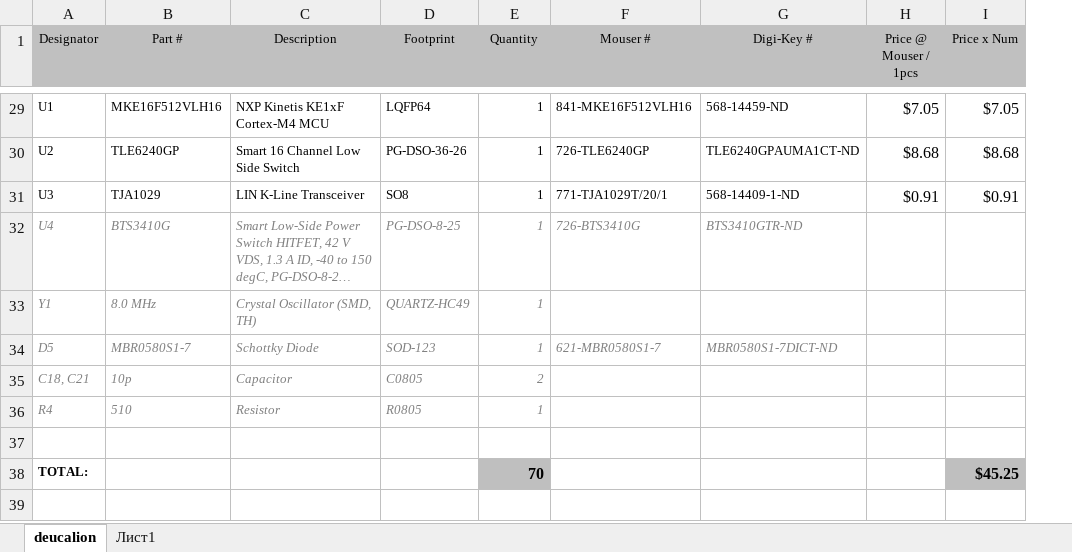
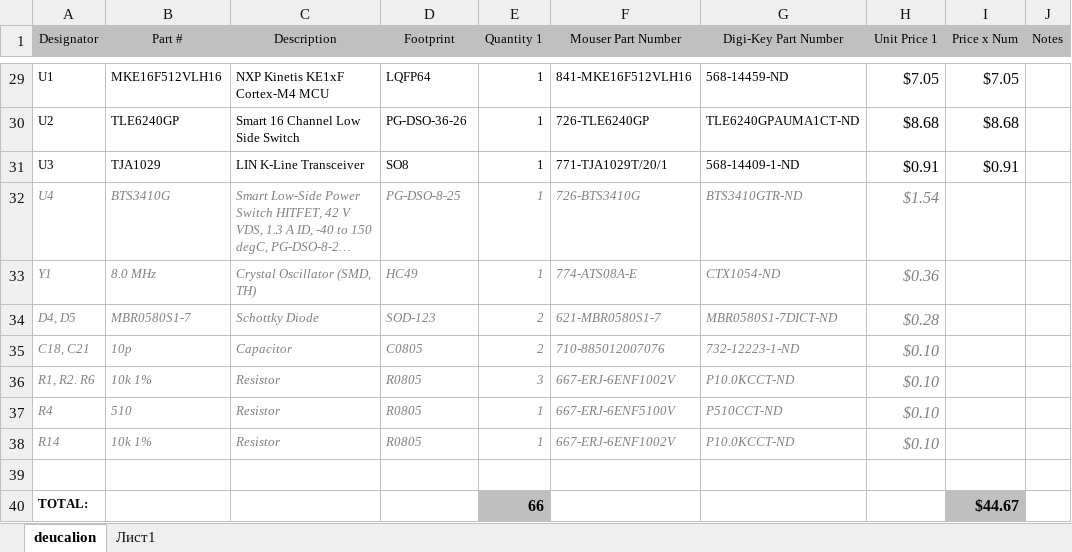
Before and after one commit to andreika-git/deucalion, an Excel workbook: deucalion_bom.xlsx, sheet deucalion, drawn as a sheet; only a part is shown, gaps mark what is left out; long unchanged cells end in …; values as stored, in another font and other column widths than the file's, no borders; addresses are those after the commit; the diff covers the shown part only; the diff names each change by its address in the sheet, - before the commit and + after, or states it on an @@ line.

```diff
--- a/deucalion_bom.xlsx (sheet deucalion)
+++ b/deucalion_bom.xlsx (sheet deucalion)
+column J (Notes), empty
-E1: Quantity
+E1: Quantity 1
-F1: Mouser #
+F1: Mouser Part Number
-G1: Digi-Key #
+G1: Digi-Key Part Number
-H1: Price @ Mouser / 1pcs
+H1: Unit Price 1
-H32 (Unit Price 1): (empty)
+H32 (Unit Price 1): $1.54
-D33 (Footprint): QUARTZ-HC49
+D33 (Footprint): HC49
-F33 (Mouser Part Number): (empty)
+F33 (Mouser Part Number): 774-ATS08A-E
-G33 (Digi-Key Part Number): (empty)
+G33 (Digi-Key Part Number): CTX1054-ND
-H33 (Unit Price 1): (empty)
+H33 (Unit Price 1): $0.36
-A34 (Designator): D5
+A34 (Designator): D4, D5
-E34 (Quantity 1): 1
+E34 (Quantity 1): 2
-H34 (Unit Price 1): (empty)
+H34 (Unit Price 1): $0.28
-F35 (Mouser Part Number): (empty)
+F35 (Mouser Part Number): 710-885012007076
-G35 (Digi-Key Part Number): (empty)
+G35 (Digi-Key Part Number): 732-12223-1-ND
-H35 (Unit Price 1): (empty)
+H35 (Unit Price 1): $0.10
+row 36: R1, R2. R6 | 10k 1% | Resistor | R0805 | 3 | 667-ERJ-6ENF1002V | P10.0KCCT-ND | $0.10
-F37 (Mouser Part Number): (empty)
+F37 (Mouser Part Number): 667-ERJ-6ENF5100V
-G37 (Digi-Key Part Number): (empty)
+G37 (Digi-Key Part Number): P510CCT-ND
-H37 (Unit Price 1): (empty)
+H37 (Unit Price 1): $0.10
+row 38: R14 | 10k 1% | Resistor | R0805 | 1 | 667-ERJ-6ENF1002V | P10.0KCCT-ND | $0.10
-E40 (Quantity 1): 70
+E40 (Quantity 1): 66
-I40 (Price x Num): $45.25
+I40 (Price x Num): $44.67
```
Also changed, not shown: 2 added rows, 2 removed rows and 24 edited cells elsewhere in this sheet, formulas that keep their value, pin_map.xlsx, 10 other files.
